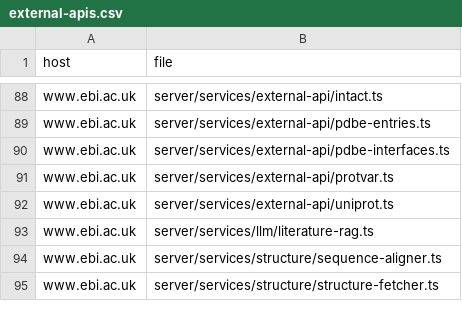
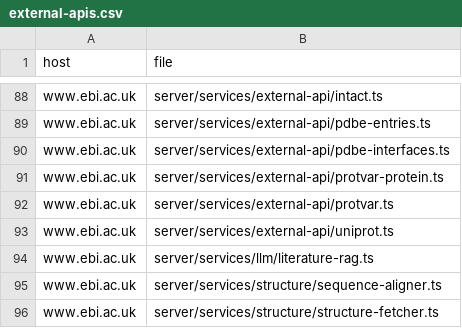
Before and after one commit to Huthaifa-HajAhmad/Missense-Structural-Explorer, a CSV file: doc/code-map/external-apis.csv, drawn as a sheet; only a part is shown, gaps mark what is left out; the diff names each change by its address in the sheet, - before the commit and + after, or states it on an @@ line.

```diff
--- a/doc/code-map/external-apis.csv
+++ b/doc/code-map/external-apis.csv
+row 91: www.ebi.ac.uk | server/services/external-api/protvar-protein.ts
```
Also changed, not shown: doc/code-map/test-map-server.csv, doc/code-map/test-map-src.csv, 25 other files.
